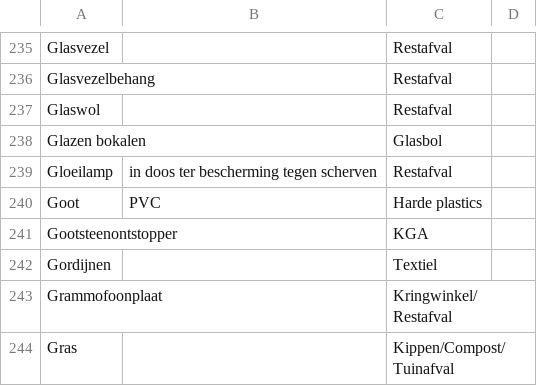
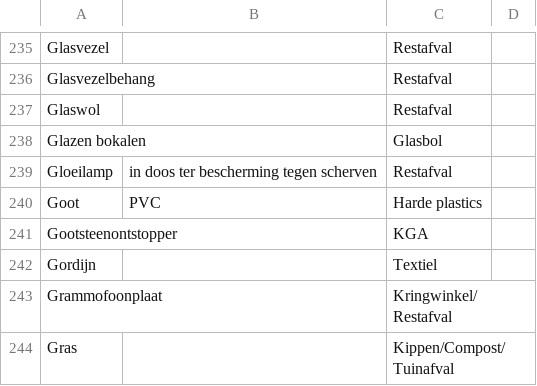
Before and after one commit to hapytex/afvalalfabet, a CSV file: data/data.csv, drawn as a sheet; only a part is shown, gaps mark what is left out.

```diff
--- a/data/data.csv
+++ b/data/data.csv
@@ -241,3 +241,3 @@ Goot,PVC,Harde plastics,
 Gootsteenontstopper,,KGA,
-Gordijnen,,Textiel,
+Gordijn,,Textiel,
 Grammofoonplaat,,Kringwinkel/Restafval,
```
Also changed, not shown: data/synonyms.csv.
